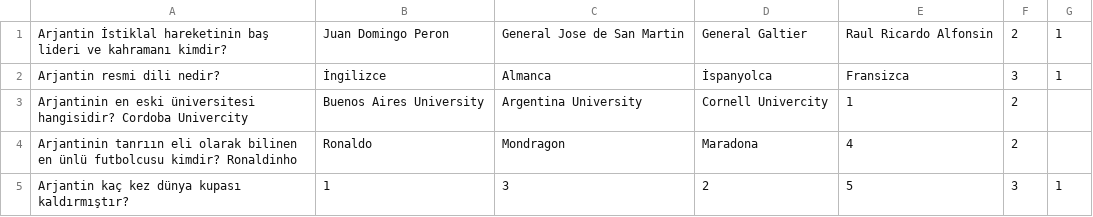
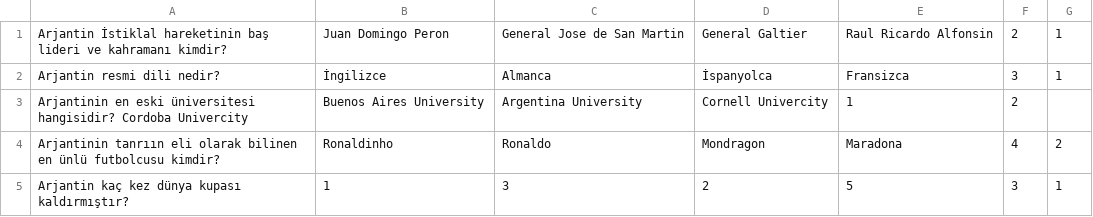
Before and after one commit to KursatSahin/BiDunyaSoru, a CSV file: data/ulkeler/arjantin.csv, drawn as a sheet; removed rows and columns are numbered as before the commit, all else as after; the diff names each change by its address in the sheet, - before the commit and + after, or states it on an @@ line.

Commit message:
Update arjantin.csv

```diff
--- a/data/ulkeler/arjantin.csv
+++ b/data/ulkeler/arjantin.csv
-row 4: Arjantinin tanrıın eli olarak bilinen en ünlü futbolcusu kimdir? Ronaldinho | Ronaldo | Mondragon | Maradona | 4 | 2
+row 4: Arjantinin tanrıın eli olarak bilinen en ünlü futbolcusu kimdir? | Ronaldinho | Ronaldo | Mondragon | Maradona | 4 | 2
```
